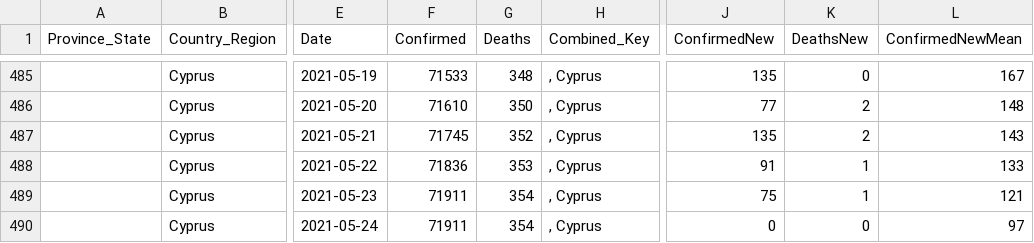
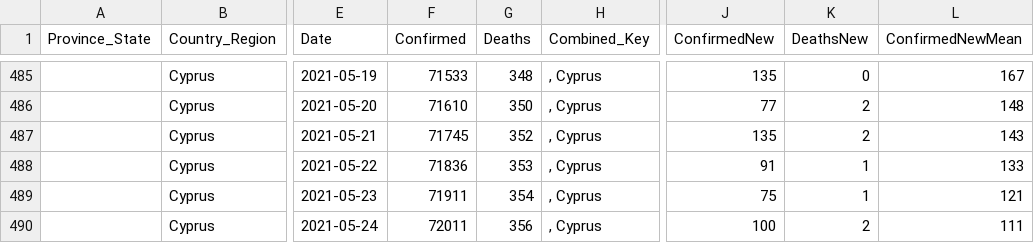
Before and after one commit to jpaulhart/BC-Covid-19-Data, a CSV file: CSV_Files/Cyprus.csv, drawn as a sheet; only a part is shown, gaps mark what is left out; the diff names each change by its address in the sheet, - before the commit and + after, or states it on an @@ line.

Commit message:
Daily update Tue May 25 10:08:49 PDT 2021

```diff
--- a/CSV_Files/Cyprus.csv
+++ b/CSV_Files/Cyprus.csv
-F490 (Confirmed): 71911
+F490 (Confirmed): 72011
-G490 (Deaths): 354
+G490 (Deaths): 356
-J490 (ConfirmedNew): 0
+J490 (ConfirmedNew): 100
-K490 (DeathsNew): 0
+K490 (DeathsNew): 2
-L490 (ConfirmedNewMean): 97
+L490 (ConfirmedNewMean): 111
```
